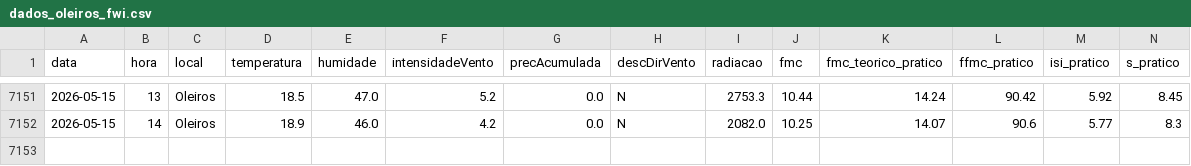
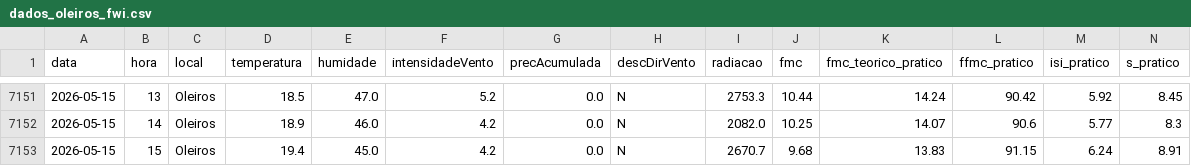
Before and after one commit to 23657/fwi-pipeline-ipt, a CSV file: dados_oleiros_fwi.csv, drawn as a sheet; only a part is shown, gaps mark what is left out; rows hold the shown columns only; the diff names each change by its address in the sheet, - before the commit and + after, or states it on an @@ line.

```diff
--- a/dados_oleiros_fwi.csv
+++ b/dados_oleiros_fwi.csv
+row 7153: 2026-05-15 | 15 | Oleiros | 19.4 | 45.0 | 4.2 | 0.0 | N | 2670.7 | 9.68 | 13.83 | 91.15 | 6.24 | 8.91
```
Also changed, not shown: dados_castanheira_de_pera_fwi.csv, dados_ferreira_do_zezere_fwi.csv, 2 other files.
